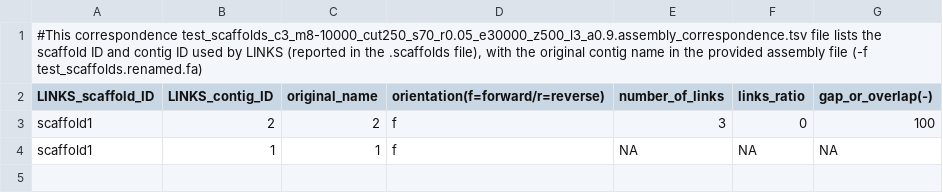
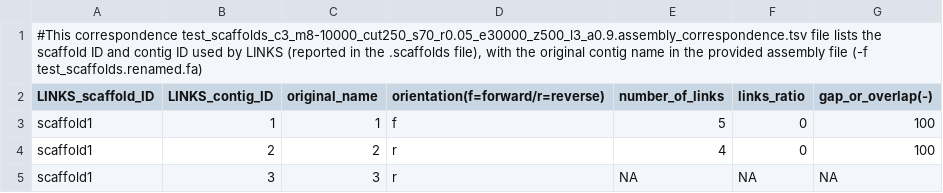
Before and after one commit to bcgsc/arcs, a TSV file: Examples/arcs-long_test-demo/output/test_scaffolds_c3_m8-10000_cut250_s70_r0.05_e30000_z500_l3_a0.9.assembly_correspondence.tsv, drawn as a sheet.

Commit message:
Update arcs-long test demo to reduce file size

```diff
--- a/Examples/arcs-long_test-demo/output/test_scaffolds_c3_m8-10000_cut250_s70_r0.05_e30000_z500_l3_a0.9.assembly_correspondence.tsv
+++ b/Examples/arcs-long_test-demo/output/test_scaffolds_c3_m8-10000_cut250_s70_r0.05_e30000_z500_l3_a0.9.assembly_correspondence.tsv
@@ -2,3 +2,4 @@
 LINKS_scaffold_ID	LINKS_contig_ID	original_name	orientation(f=forward/r=reverse)	number_of_links	links_ratio	gap_or_overlap(-)
-scaffold1	2	2	f	3	0	100
-scaffold1	1	1	f	NA	NA	NA
+scaffold1	1	1	f	5	0	100
+scaffold1	2	2	r	4	0	100
+scaffold1	3	3	r	NA	NA	NA
```
Also changed, not shown: 17 other files.
